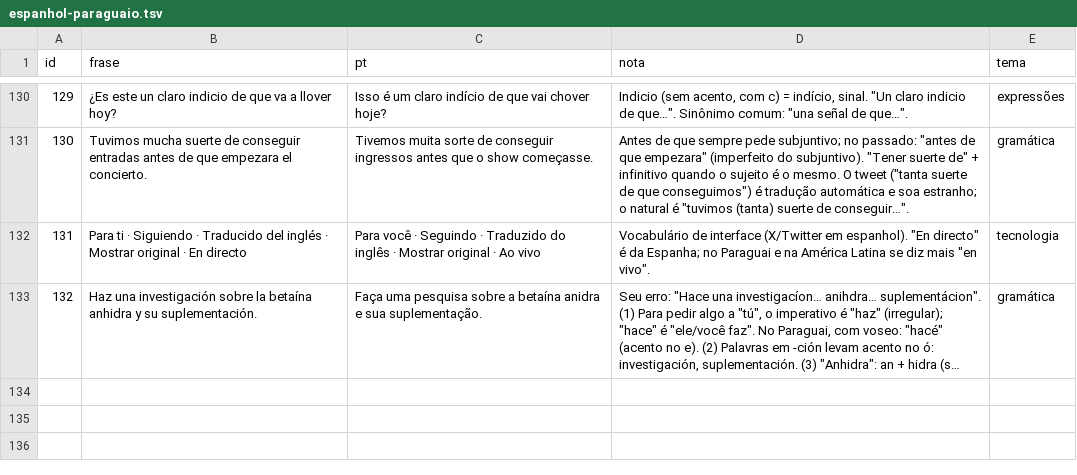
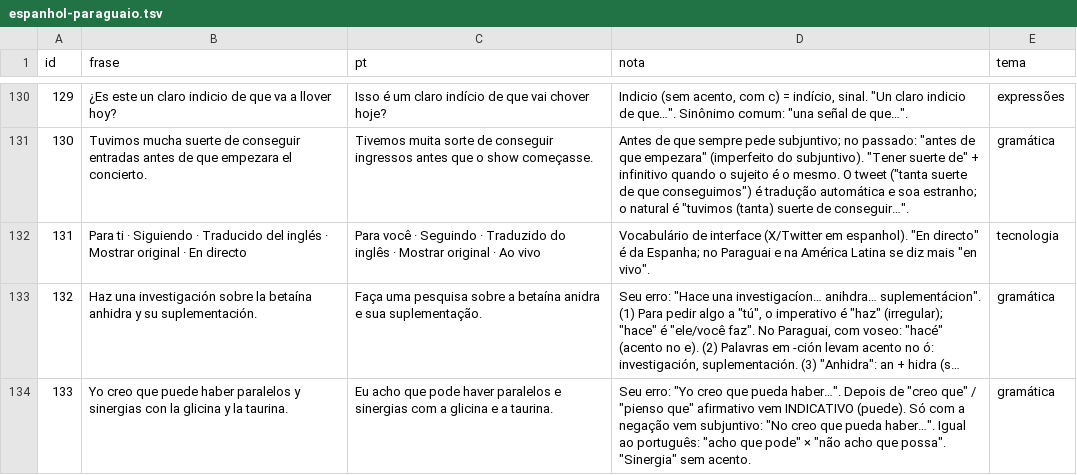
Before and after one commit to Christianmmsaguiar/Projeto-Paraguai.-, a TSV file: idiomas/espanhol-paraguaio.tsv, drawn as a sheet; only a part is shown, gaps mark what is left out; long unchanged cells end in …; the diff names each change by its address in the sheet, - before the commit and + after, or states it on an @@ line.

```diff
--- a/idiomas/espanhol-paraguaio.tsv
+++ b/idiomas/espanhol-paraguaio.tsv
+row 134: 133 | Yo creo que puede haber paralelos y sinergias con la glicina y la taurina. | Eu acho que pode haver paralelos e sinergias com a glicina e a taurina. | Seu erro: "Yo creo que pueda haber…". Depois de "creo que" / "pienso que" afirmativo vem INDICATIVO (puede). Só com a negação vem subjuntivo: "No creo que pueda haber…". Igual ao português: "acho que pode" × "não acho que possa". "Sinergia" sem acento. | gramática
```
